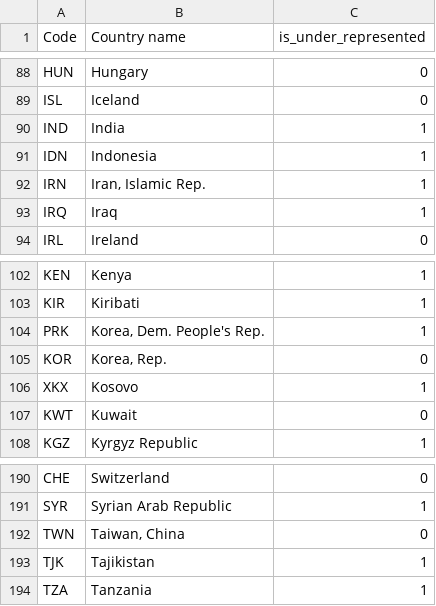
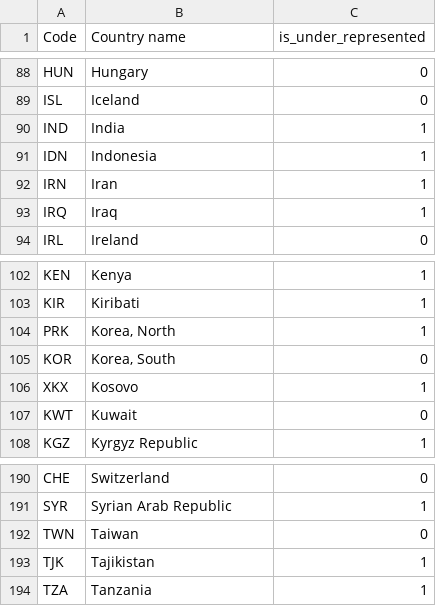
Before and after one commit to gregoryfryns/winrepo, a TSV file: scripts/countries_list.tsv, drawn as a sheet; only a part is shown, gaps mark what is left out.

Commit message:
Home page and clean up countries

```diff
--- a/scripts/countries_list.tsv
+++ b/scripts/countries_list.tsv
@@ -91,3 +91,3 @@ IND	India	1
 IDN	Indonesia	1
-IRN	Iran, Islamic Rep.	1
+IRN	Iran	1
 IRQ	Iraq	1
@@ -103,4 +103,4 @@ KEN	Kenya	1
 KIR	Kiribati	1
-PRK	Korea, Dem. People's Rep.	1
-KOR	Korea, Rep.	0
+PRK	Korea, North	1
+KOR	Korea, South	0
 XKX	Kosovo	1
@@ -191,3 +191,3 @@ CHE	Switzerland	0
 SYR	Syrian Arab Republic	1
-TWN	Taiwan, China	0
+TWN	Taiwan	0
 TJK	Tajikistan	1
```
Also changed, not shown: 3 other files.
